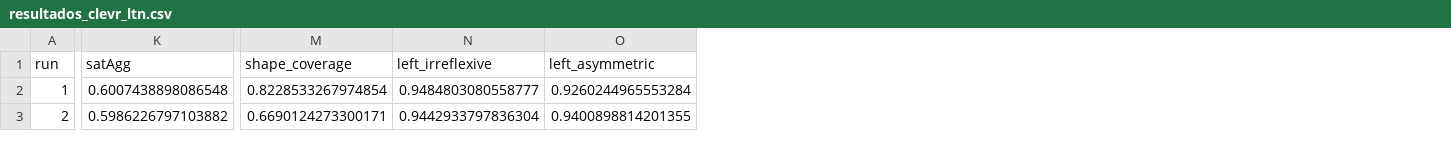
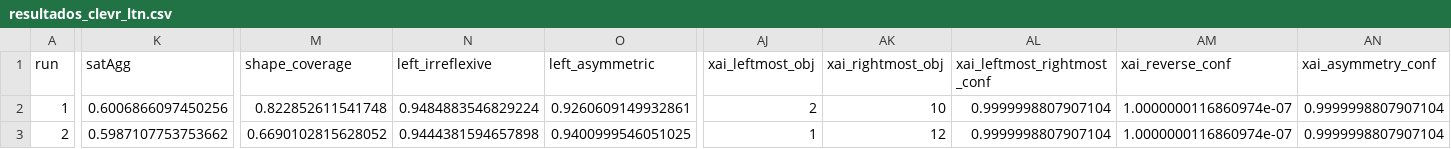
Before and after one commit to GabrielYuri1127/IA_Trabalho3, a CSV file: resultados_clevr_ltn.csv, drawn as a sheet; only a part is shown, gaps mark what is left out; the diff covers the shown part only; the diff names each change by its address in the sheet, - before the commit and + after, or states it on an @@ line.

```diff
--- a/resultados_clevr_ltn.csv
+++ b/resultados_clevr_ltn.csv
+column AJ (xai_leftmost_obj), rows 2-3: 2 | 1
+column AK (xai_rightmost_obj), rows 2-3: 10 | 12
+column AL (xai_leftmost_rightmost_conf), rows 2-3: 0.9999998807907104 | 0.9999998807907104
+column AM (xai_reverse_conf), rows 2-3: 1.0000000116860974e-07 | 1.0000000116860974e-07
+column AN (xai_asymmetry_conf), rows 2-3: 0.9999998807907104 | 0.9999998807907104
-K2 (satAgg): 0.6007438898086548
+K2 (satAgg): 0.6006866097450256
-M2 (shape_coverage): 0.8228533267974854
+M2 (shape_coverage): 0.822852611541748
-N2 (left_irreflexive): 0.9484803080558777
+N2 (left_irreflexive): 0.9484883546829224
-O2 (left_asymmetric): 0.9260244965553284
+O2 (left_asymmetric): 0.9260609149932861
-K3 (satAgg): 0.5986226797103882
+K3 (satAgg): 0.5987107753753662
-M3 (shape_coverage): 0.6690124273300171
+M3 (shape_coverage): 0.6690102815628052
-N3 (left_irreflexive): 0.9442933797836304
+N3 (left_irreflexive): 0.9444381594657898
-O3 (left_asymmetric): 0.9400898814201355
+O3 (left_asymmetric): 0.9400999546051025
```
Also changed, not shown: 149 edited cells elsewhere in this file.
